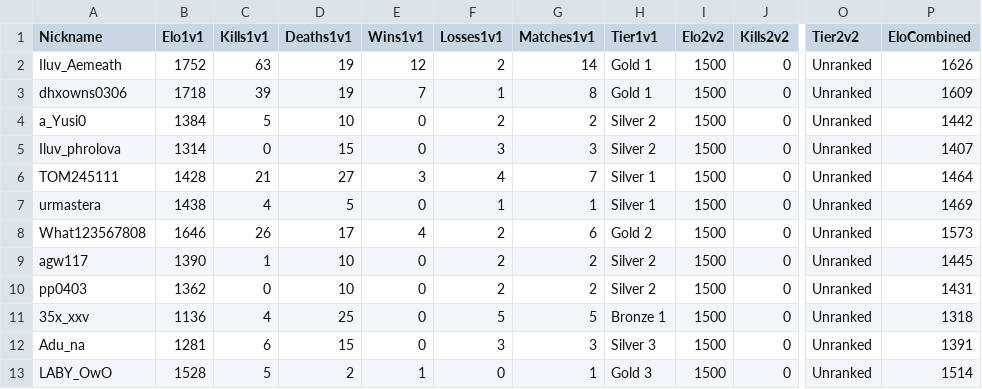
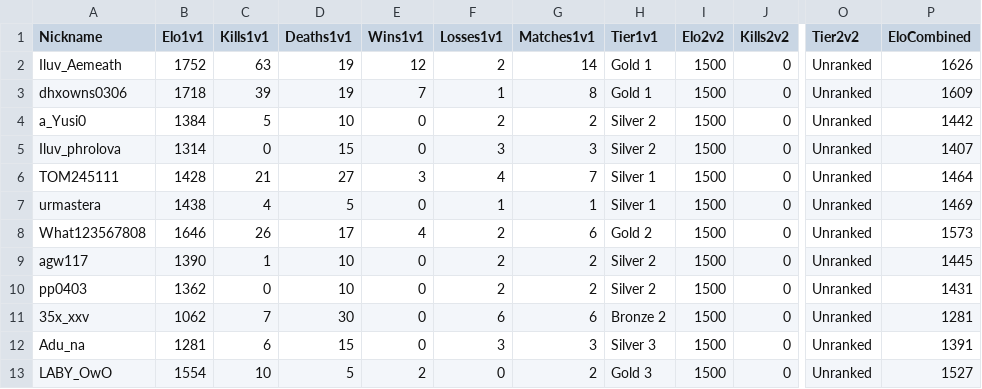
Before and after one commit to Yusi0/RLSS, a CSV file: lboard.csv, drawn as a sheet; only a part is shown, gaps mark what is left out; the diff names each change by its address in the sheet, - before the commit and + after, or states it on an @@ line.

Commit message:
REDLINER 전적 업데이트 (lboard.csv)

```diff
--- a/lboard.csv
+++ b/lboard.csv
-B11 (Elo1v1): 1136
+B11 (Elo1v1): 1062
-C11 (Kills1v1): 4
+C11 (Kills1v1): 7
-D11 (Deaths1v1): 25
+D11 (Deaths1v1): 30
-F11 (Losses1v1): 5
+F11 (Losses1v1): 6
-G11 (Matches1v1): 5
+G11 (Matches1v1): 6
-H11 (Tier1v1): Bronze 1
+H11 (Tier1v1): Bronze 2
-P11 (EloCombined): 1318
+P11 (EloCombined): 1281
-B13 (Elo1v1): 1528
+B13 (Elo1v1): 1554
-C13 (Kills1v1): 5
+C13 (Kills1v1): 10
-D13 (Deaths1v1): 2
+D13 (Deaths1v1): 5
-E13 (Wins1v1): 1
+E13 (Wins1v1): 2
-G13 (Matches1v1): 1
+G13 (Matches1v1): 2
-P13 (EloCombined): 1514
+P13 (EloCombined): 1527
```
